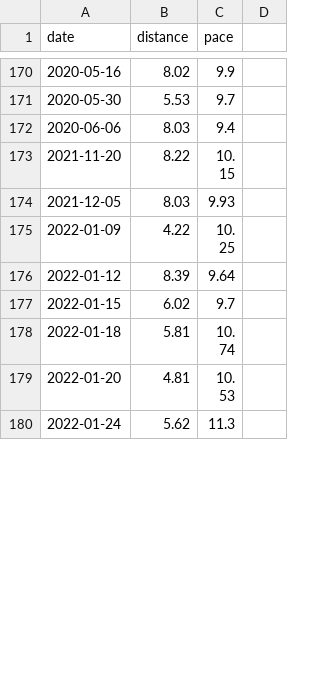
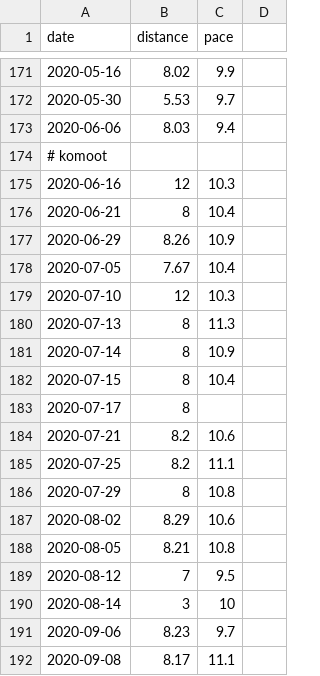
Before and after one commit to svlentink/www, a CSV file: cdn.lent.ink/examples/ran.csv, drawn as a sheet; only a part is shown, gaps mark what is left out; the shorter side is filled out with more unchanged rows; the diff covers the shown part only.

Commit message:
added running times

```diff
--- a/cdn.lent.ink/examples/ran.csv
+++ b/cdn.lent.ink/examples/ran.csv
@@ -172 +173,20 @@ date,distance,pace
 2020-06-06,8.03,9.4
+# komoot
+2020-06-16,12,10.3
+2020-06-21,8,10.4
+2020-06-29,8.26,10.9
+2020-07-05,7.67,10.4
+2020-07-10,12,10.3
+2020-07-13,8,11.3
+2020-07-14,8,10.9
+2020-07-15,8,10.4
+2020-07-17,8
+2020-07-21,8.2,10.6
+2020-07-25,8.2,11.1
+2020-07-29,8,10.8
+2020-08-02,8.29,10.6
+2020-08-05,8.21,10.8
+2020-08-12,7,9.5
+2020-08-14,3,10
+2020-09-06,8.23,9.7
+2020-09-08,8.17,11.1
```
Also changed, not shown: 18 added rows and 4 removed rows elsewhere in this file.
